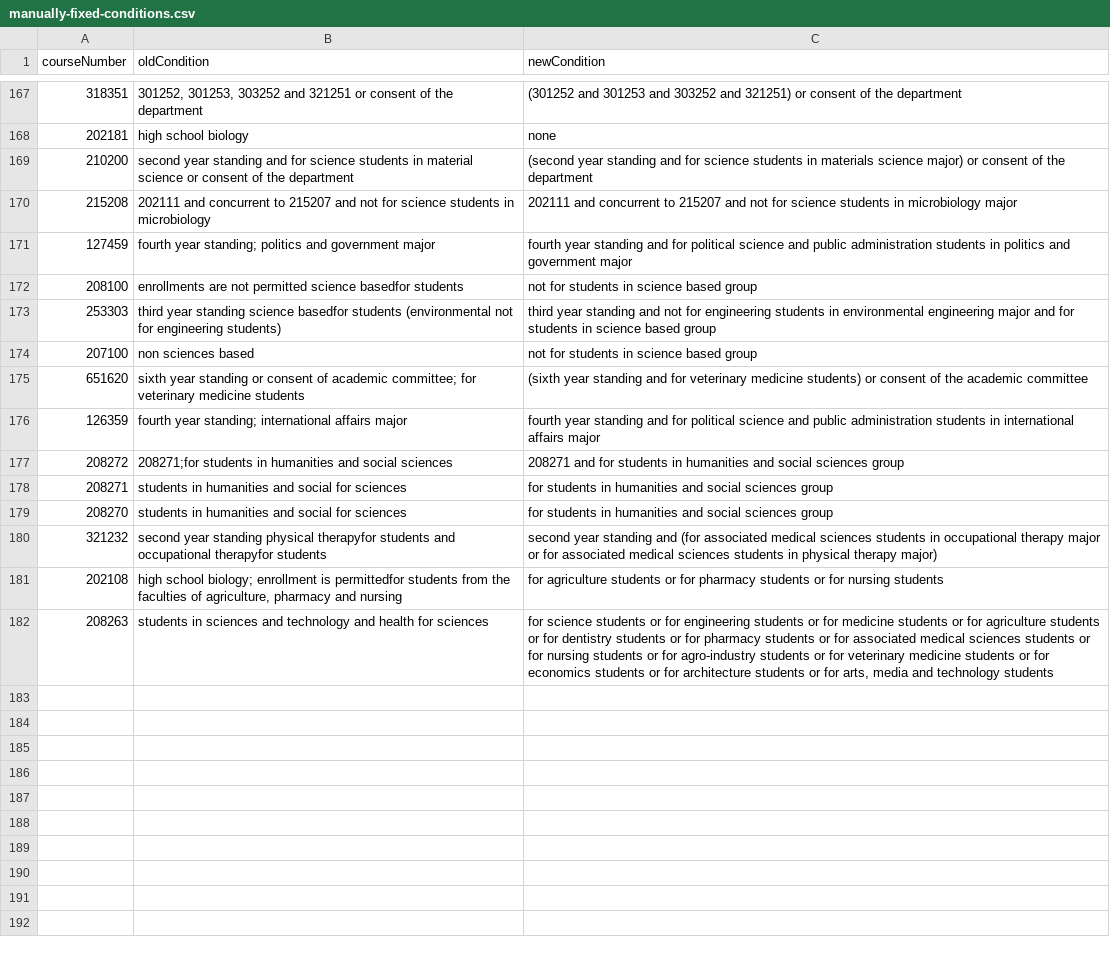
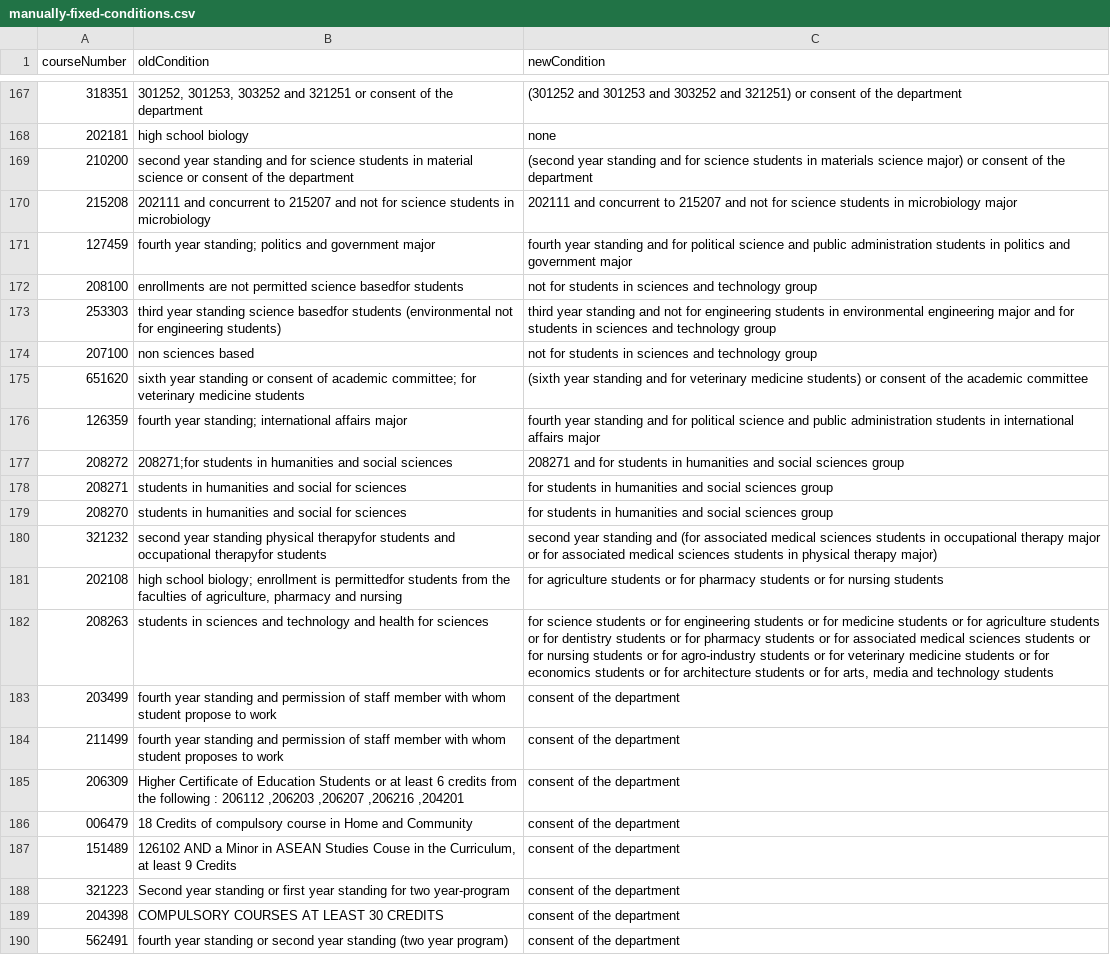
Before and after one commit to NestZ/automatic-prerequisite-checker, a CSV file: bulletin-beautifier/manually-fixed-conditions.csv, drawn as a sheet; only a part is shown, gaps mark what is left out.

Commit message:
fix 8 courses

```diff
--- a/bulletin-beautifier/manually-fixed-conditions.csv
+++ b/bulletin-beautifier/manually-fixed-conditions.csv
@@ -171,5 +171,5 @@ courseNumber, oldCondition, newCondition
 127459,fourth year standing; politics and government major,fourth year standing and for political science and public administration students in politics and government major
-208100,enrollments are not permitted science basedfor  students,not for students in science based group
-253303,third year standing science basedfor  students (environmental not for engineering students),third year standing and not for engineering students in environmental engineering major and for students in science based group
-207100,non sciences based,not for students in science based group
+208100,enrollments are not permitted science basedfor  students,not for students in sciences and technology group
+253303,third year standing science basedfor  students (environmental not for engineering students),third year standing and not for engineering students in environmental engineering major and for students in sciences and technology group
+207100,non sciences based,not for students in sciences and technology group
 651620,sixth year standing or consent of academic committee; for veterinary medicine students,(sixth year standing and for veterinary medicine students) or consent of the academic committee
@@ -182 +182,9 @@ courseNumber, oldCondition, newCondition
 208263,students in sciences and technology and health for sciences,"for science students or for engineering students or for medicine students or for agriculture students or for dentistry students or for pharmacy students or for associated medical sciences students or for nursing students or for agro-industry students or for veterinary medicine students or for economics students or for architecture students or for arts, media and technology students"
+203499,fourth year standing and permission of staff member with whom student propose to work,consent of the department
+211499,fourth year standing and permission of staff member with whom student proposes to work,consent of the department
+206309,"Higher Certificate of Education Students or at least 6 credits from the following : 206112 ,206203 ,206207 ,206216 ,204201",consent of the department
+006479,18 Credits of compulsory course in Home and Community,consent of the department
+151489,"126102 AND a Minor in ASEAN Studies Couse in the Curriculum, at least 9 Credits",consent of the department
+321223,Second year standing or first year standing for two year-program,consent of the department
+204398,COMPULSORY COURSES AT LEAST 30 CREDITS,consent of the department
+562491,fourth year standing or second year standing (two year program),consent of the department
```
Also changed, not shown: auto-prerequisite-checker/src/pre-checker/csv/reg-condition-corres-refactored.csv.
